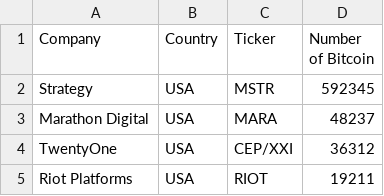
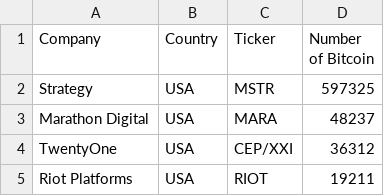
Before and after one commit to radu-chc/btc-holdings-data, a CSV file: corporate-holdings.csv, drawn as a sheet; only a part is shown.

Commit message:
Update corporate-holdings.csv

```diff
--- a/corporate-holdings.csv
+++ b/corporate-holdings.csv
@@ -1,3 +1,3 @@
 Company,Country,Ticker,Number of Bitcoin
-Strategy,USA,MSTR,592345
+Strategy,USA,MSTR,597325
 Marathon Digital,USA,MARA,48237
```
